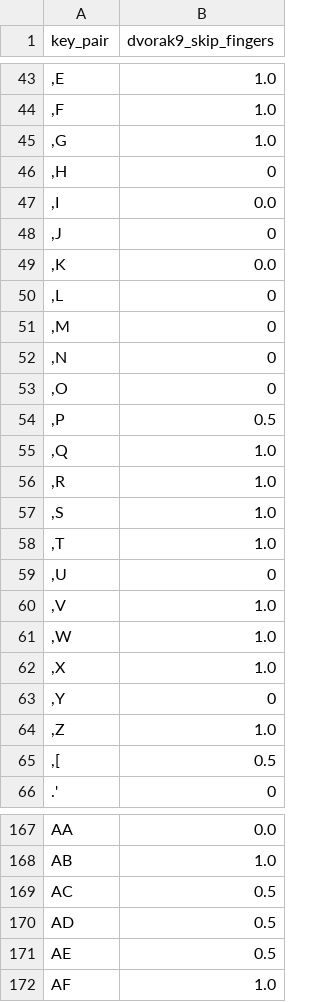
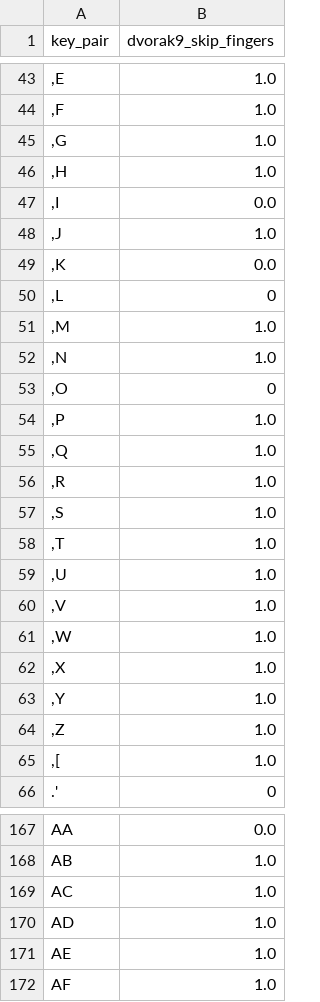
Before and after one commit to binarybottle/keyboard_layout_scorers, a CSV file: tables/keypair_dvorak9_skip_fingers_scores.csv, drawn as a sheet; only a part is shown, gaps mark what is left out; the diff covers the shown part only.

```diff
--- a/tables/keypair_dvorak9_skip_fingers_scores.csv
+++ b/tables/keypair_dvorak9_skip_fingers_scores.csv
@@ -45,11 +45,11 @@ key_pair,dvorak9_skip_fingers
 ",G",1.0
-",H",0
+",H",1.0
 ",I",0.0
-",J",0
+",J",1.0
 ",K",0.0
 ",L",0
-",M",0
-",N",0
+",M",1.0
+",N",1.0
 ",O",0
-",P",0.5
+",P",1.0
 ",Q",1.0
@@ -58,3 +58,3 @@ key_pair,dvorak9_skip_fingers
 ",T",1.0
-",U",0
+",U",1.0
 ",V",1.0
@@ -62,5 +62,5 @@ key_pair,dvorak9_skip_fingers
 ",X",1.0
-",Y",0
+",Y",1.0
 ",Z",1.0
-",[",0.5
+",[",1.0
 .',0
@@ -168,5 +168,5 @@ AA,0.0
 AB,1.0
-AC,0.5
-AD,0.5
-AE,0.5
+AC,1.0
+AD,1.0
+AE,1.0
 AF,1.0
```
Also changed, not shown: 181 edited cells elsewhere in this file, tables/keypair_dvorak9_fingers_scores.csv, tables/keypair_dvorak9_home_row_scores.csv, 9 other files.
